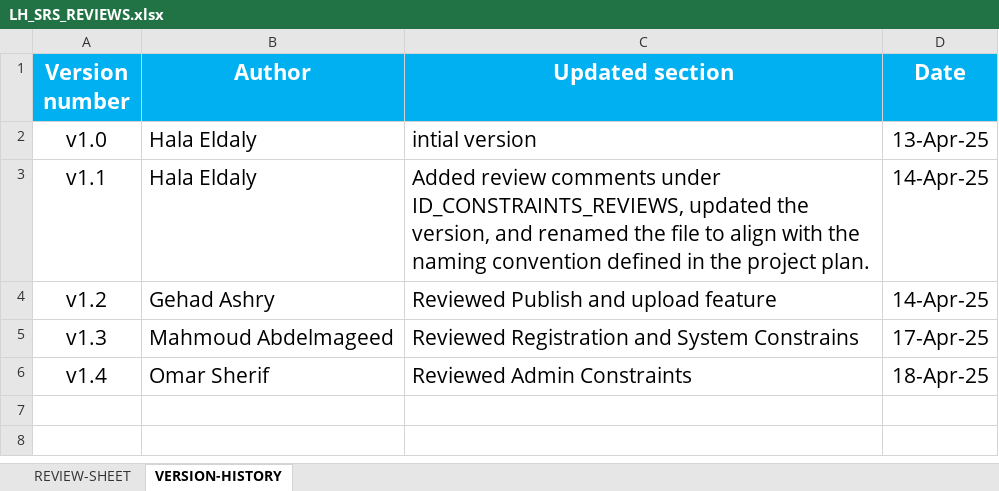
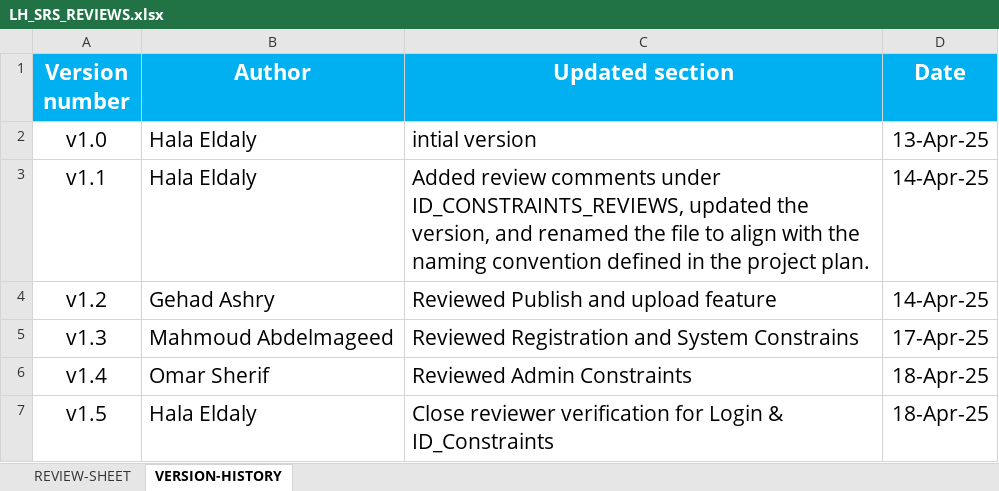
Before and after one commit to EmanAbusalim/Group-3-Learning-hub, an Excel workbook: LH_REVIEWS/LH_SRS_REVIEWS.xlsx, sheet VERSION-HISTORY, drawn as a sheet; values as stored, in another font and other column widths than the file's, no borders; the diff names each change by its address in the sheet, - before the commit and + after, or states it on an @@ line.

Commit message:
Update LH_SRS_REVIEWS.xlsx

```diff
--- a/LH_REVIEWS/LH_SRS_REVIEWS.xlsx (sheet VERSION-HISTORY)
+++ b/LH_REVIEWS/LH_SRS_REVIEWS.xlsx (sheet VERSION-HISTORY)
+row 7: v1.5 | Hala Eldaly | Close reviewer verification for Login & ID_Constraints | 18-Apr-25
```
Also changed, not shown: sheet REVIEW-SHEET.
